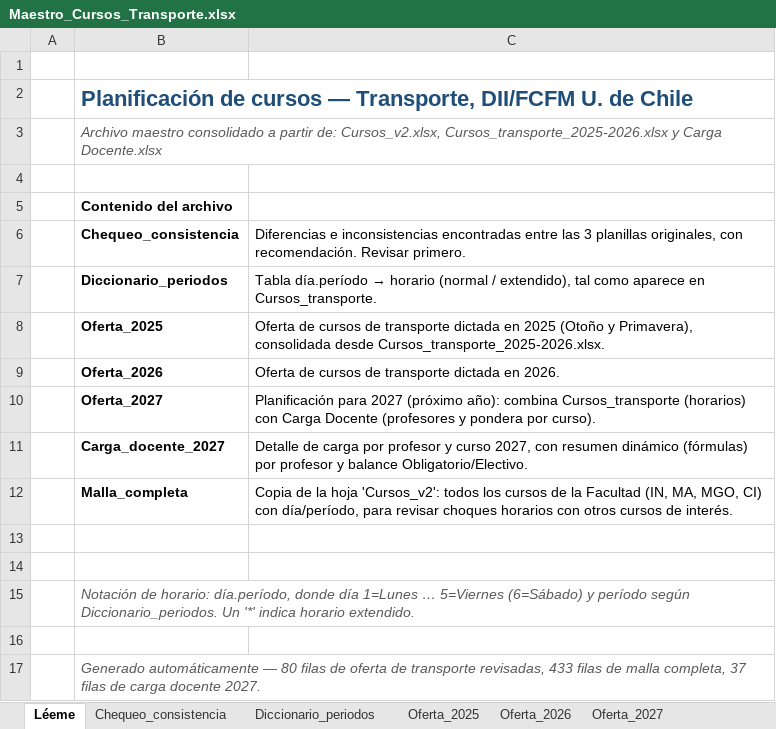
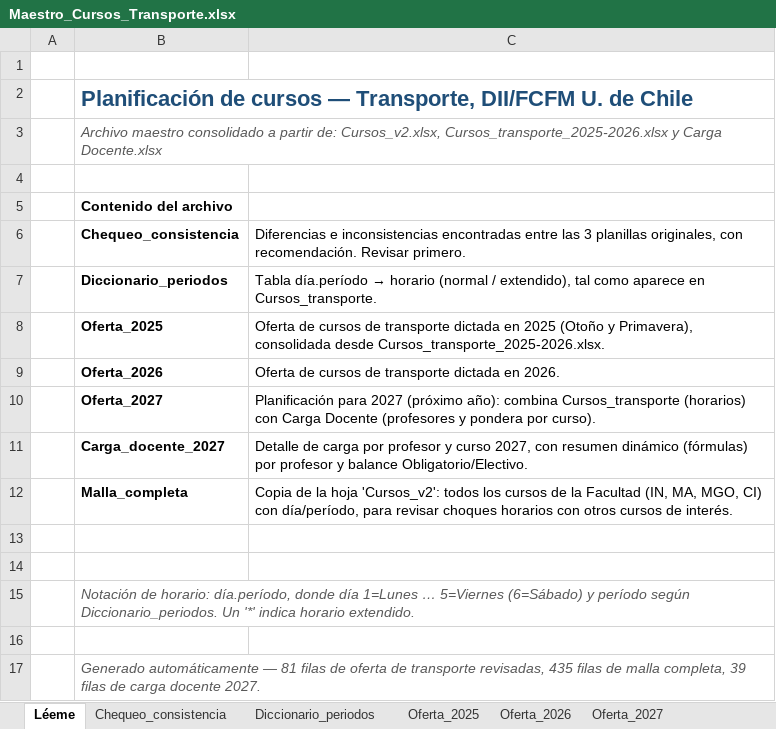
Before and after one commit to bastianhj/planificacion-cursos-transporte, an Excel workbook: Maestro_Cursos_Transporte.xlsx, sheet Léeme, drawn as a sheet; values as stored, in another font and other column widths than the file's, no borders; the diff names each change by its address in the sheet, - before the commit and + after, or states it on an @@ line.

```diff
--- a/Maestro_Cursos_Transporte.xlsx (sheet Léeme)
+++ b/Maestro_Cursos_Transporte.xlsx (sheet Léeme)
-B17: …automáticamente — 80 filas de oferta de transporte revisadas, 433 filas de malla completa, 37 filas de…
+B17: …automáticamente — 81 filas de oferta de transporte revisadas, 435 filas de malla completa, 39 filas de…
```
Also changed, not shown: sheet Carga_docente_2027, sheet Chequeo_consistencia, sheet Malla_completa, sheet Oferta_2027, 1 other file.
